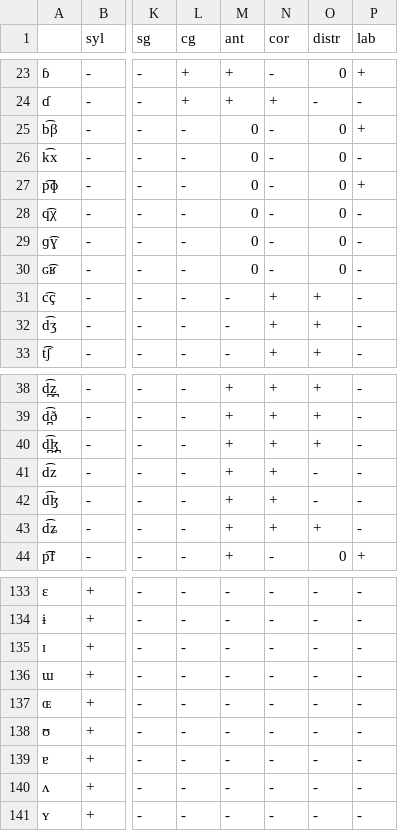
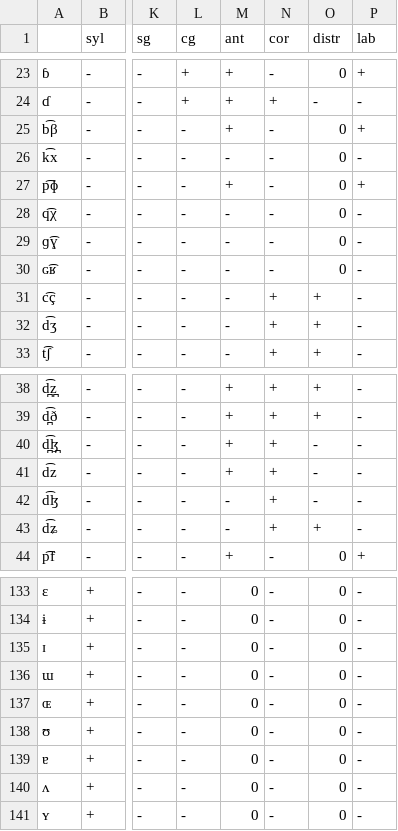
Before and after one commit to dmort27/panphon, a CSV file: panphon/data/ipa_table.csv, drawn as a sheet; only a part is shown, gaps mark what is left out; the diff covers the shown part only; the diff names each change by its address in the sheet, - before the commit and + after, or states it on an @@ line.

```diff
--- a/panphon/data/ipa_table.csv
+++ b/panphon/data/ipa_table.csv
-M25 (ant): 0
+M25 (ant): +
-M26 (ant): 0
+M26 (ant): -
-M27 (ant): 0
+M27 (ant): +
-M28:M30 (ant): 0
+M28:M30 (ant): -
-O40 (distr): +
+O40 (distr): -
-M42:M43 (ant): +
+M42:M43 (ant): -
-M133:M141 (ant): -
+M133:M141 (ant): 0
-O133:O141 (distr): -
+O133:O141 (distr): 0
```
Also changed, not shown: 54 edited cells elsewhere in this file.
